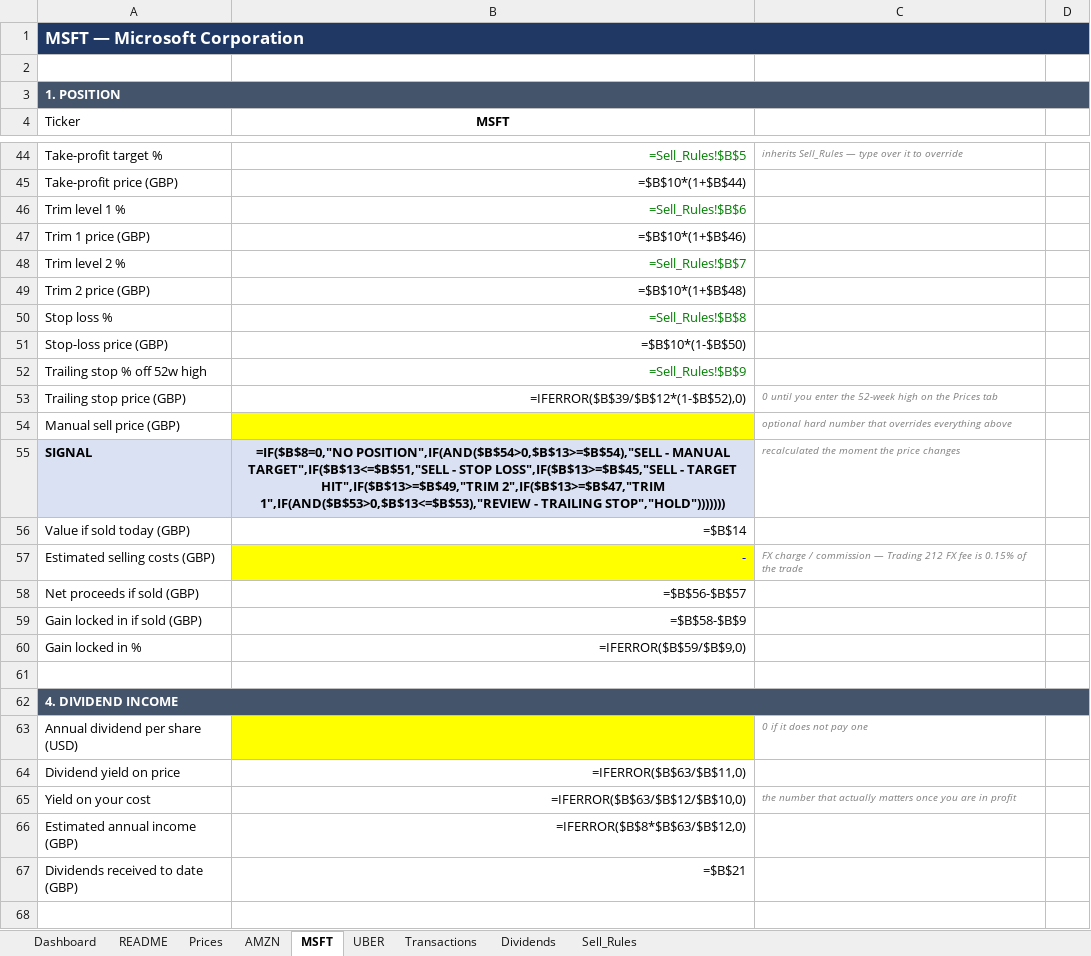
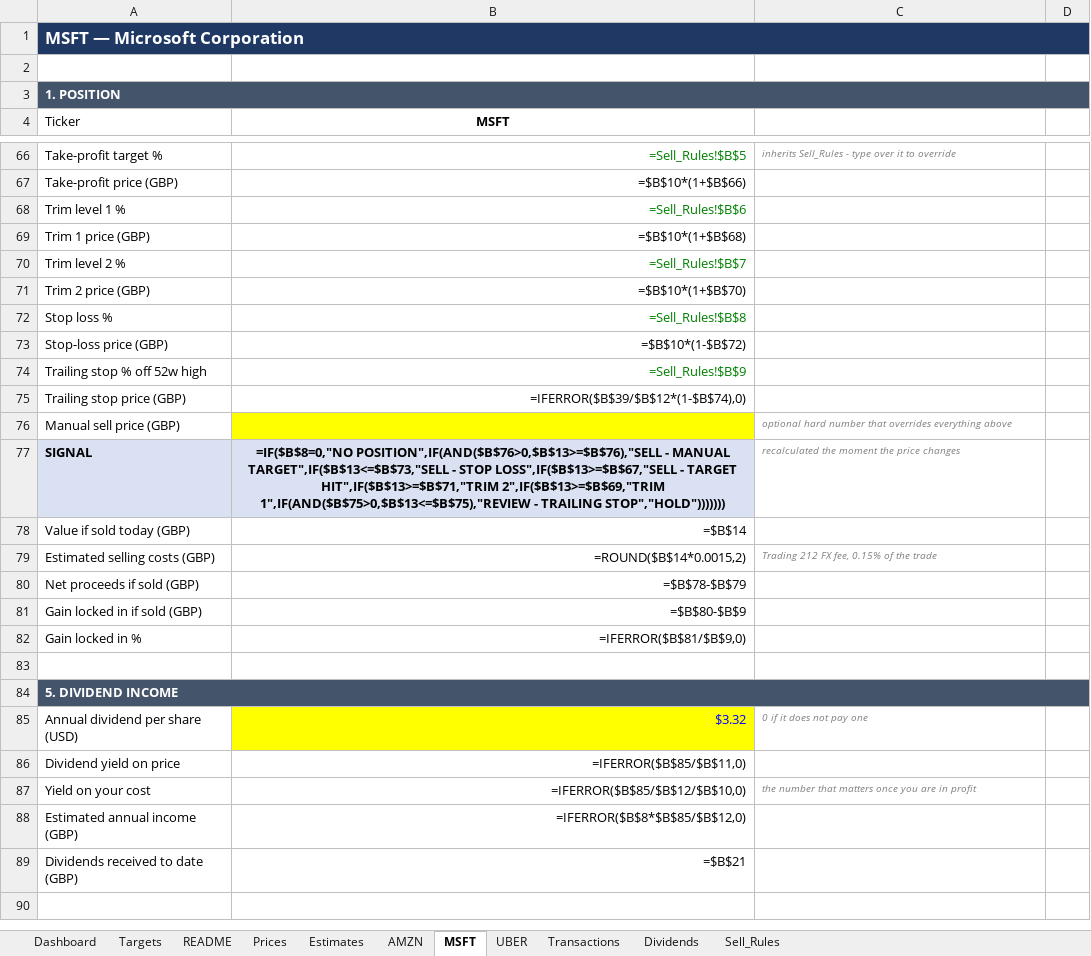
Before and after one commit to joe8080/Joemoyo-, an Excel workbook: outputs/portfolio/Portfolio_Tracker.xlsx, sheet MSFT, drawn as a sheet; only a part is shown, gaps mark what is left out; values as stored, in another font and other column widths than the file's, no borders; formulas without a stored value are shown as written; conditional formats not drawn; addresses are those after the commit; the diff covers the shown part only; the diff names each change by its address in the sheet, - before the commit and + after, or states it on an @@ line.

```diff
--- a/outputs/portfolio/Portfolio_Tracker.xlsx (sheet MSFT)
+++ b/outputs/portfolio/Portfolio_Tracker.xlsx (sheet MSFT)
+sheet tab: Targets
+sheet tab: Estimates
-C66: inherits Sell_Rules — type over…
+C66: inherits Sell_Rules - type over…
-B67 (MSFT): =$B$10*(1+$B$44)
+B67 (MSFT): =$B$10*(1+$B$66)
-B69 (MSFT): =$B$10*(1+$B$46)
+B69 (MSFT): =$B$10*(1+$B$68)
-B71 (MSFT): =$B$10*(1+$B$48)
+B71 (MSFT): =$B$10*(1+$B$70)
-B73 (MSFT): =$B$10*(1-$B$50)
+B73 (MSFT): =$B$10*(1-$B$72)
-B75 (MSFT): =IFERROR($B$39/$B$12*(1-$B$52),0)
+B75 (MSFT): =IFERROR($B$39/$B$12*(1-$B$74),0)
-C75: 0 until you enter the 52-week high on the Prices tab
+C75: (empty)
-B77 (MSFT): =IF($B$8=0,"NO POSITION",IF(AND($B$54>0,$B$13>=$B$54),"SELL - MANUAL TARGET",IF($B$13<=$B$51,"SELL - STOP LOSS",IF($B$13>=$B$45,"SELL - TARGET HIT",IF($B$13>=$B$49,"TRIM 2",IF($B$13>=$B$47,"TRIM 1",IF(AND($B$53>0,$B$13<=$B$53),"REVIEW - TRAILING…
+B77 (MSFT): =IF($B$8=0,"NO POSITION",IF(AND($B$76>0,$B$13>=$B$76),"SELL - MANUAL TARGET",IF($B$13<=$B$73,"SELL - STOP LOSS",IF($B$13>=$B$67,"SELL - TARGET HIT",IF($B$13>=$B$71,"TRIM 2",IF($B$13>=$B$69,"TRIM 1",IF(AND($B$75>0,$B$13<=$B$75),"REVIEW - TRAILING…
-B79 (MSFT): -
+B79 (MSFT): =ROUND($B$14*0.0015,2)
@@ B79 fill: #FFFF00 → none, text colour: #0000FF → black @@
-C79: FX charge / commission — Trading 212 FX fee is 0.15% of…
+C79: Trading 212 FX fee, 0.15% of…
-B80 (MSFT): =$B$56-$B$57
+B80 (MSFT): =$B$78-$B$79
-B81 (MSFT): =$B$58-$B$9
+B81 (MSFT): =$B$80-$B$9
-B82 (MSFT): =IFERROR($B$59/$B$9,0)
+B82 (MSFT): =IFERROR($B$81/$B$9,0)
-A84 (Ticker): 4. DIVIDEND INCOME
+A84 (Ticker): 5. DIVIDEND INCOME
-B85 (MSFT): (empty)
+B85 (MSFT): $3.32
-B86 (MSFT): =IFERROR($B$63/$B$11,0)
+B86 (MSFT): =IFERROR($B$85/$B$11,0)
-B87 (MSFT): =IFERROR($B$63/$B$12/$B$10,0)
+B87 (MSFT): =IFERROR($B$85/$B$12/$B$10,0)
-C87: …number that actually matters once…
+C87: …number that matters once…
-B88 (MSFT): =IFERROR($B$8*$B$63/$B$12,0)
+B88 (MSFT): =IFERROR($B$8*$B$85/$B$12,0)
```
Also changed, not shown: 33 added rows, 11 removed rows and 12 edited cells elsewhere in this sheet, sheet AMZN, sheet UBER, sheet Prices, sheet README, sheet Dashboard, sheet Transactions, 1 more sheet, 4 other files.
